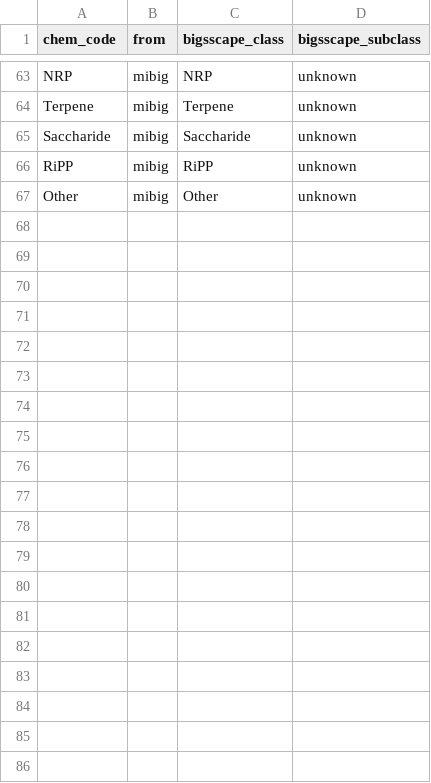
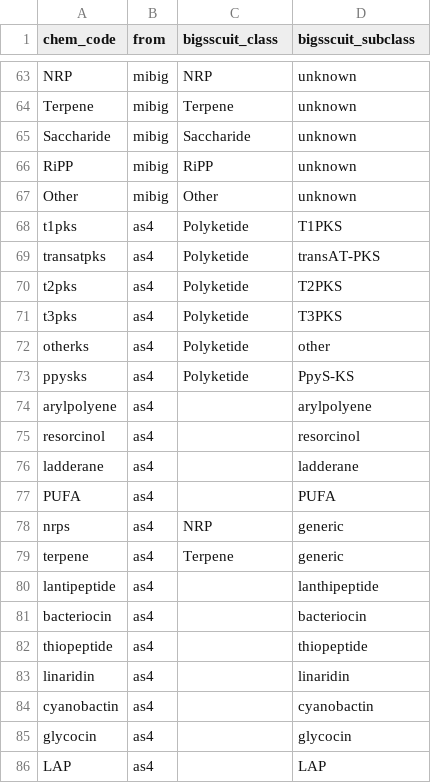
Before and after one commit to medema-group/bigslice, a TSV file: modules/data/chem_class_map.tsv, drawn as a sheet; only a part is shown, gaps mark what is left out; the diff covers the shown part only.

```diff
--- a/modules/data/chem_class_map.tsv
+++ b/modules/data/chem_class_map.tsv
@@ -1 +1 @@
-chem_code	from	bigsscape_class	bigsscape_subclass
+chem_code	from	bigsscuit_class	bigsscuit_subclass
@@ -67 +67,20 @@ RiPP	mibig	RiPP	unknown
 Other	mibig	Other	unknown
+t1pks	as4	Polyketide	T1PKS
+transatpks	as4	Polyketide	transAT-PKS
+t2pks	as4	Polyketide	T2PKS
+t3pks	as4	Polyketide	T3PKS
+otherks	as4	Polyketide	other
+ppysks	as4	Polyketide	PpyS-KS
+arylpolyene	as4		arylpolyene
+resorcinol	as4		resorcinol
+ladderane	as4		ladderane
+PUFA	as4		PUFA
+nrps	as4	NRP	generic
+terpene	as4	Terpene	generic
+lantipeptide	as4		lanthipeptide
+bacteriocin	as4		bacteriocin
+thiopeptide	as4		thiopeptide
+linaridin	as4		linaridin
+cyanobactin	as4		cyanobactin
+glycocin	as4		glycocin
+LAP	as4		LAP
```
Also changed, not shown: 35 added rows and 2 edited cells elsewhere in this file, 3 other files.
